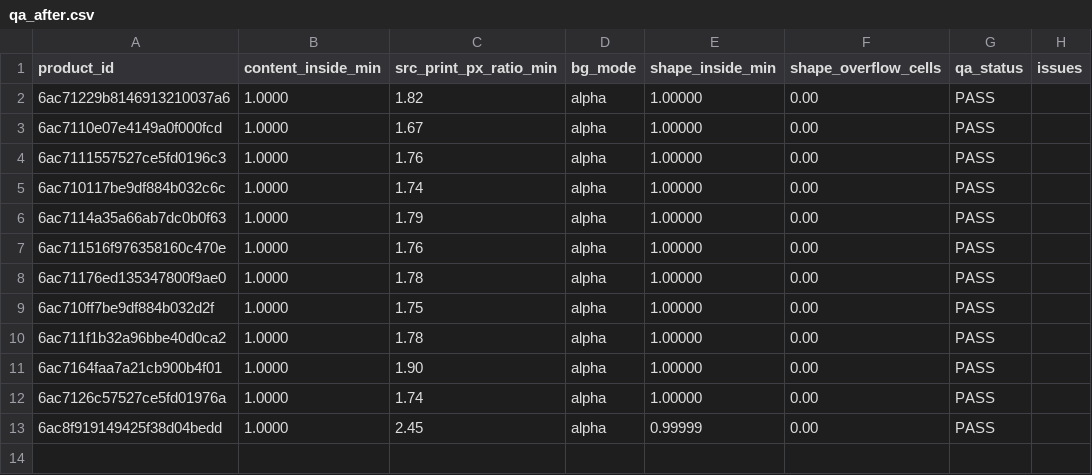
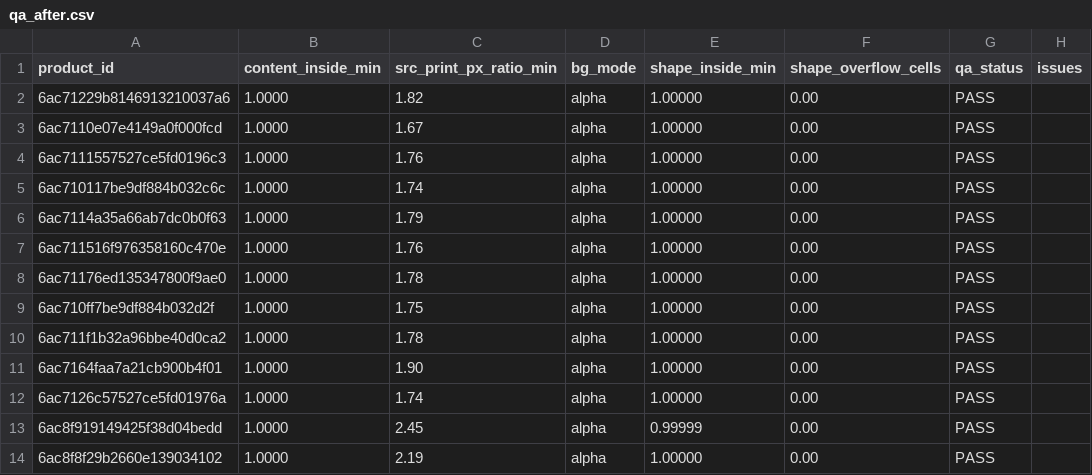
Before and after one commit to Winstar4U/crowned-co-data, a CSV file: work/d6_warn_disposition/qa_after.csv, drawn as a sheet; the diff names each change by its address in the sheet, - before the commit and + after, or states it on an @@ line.

```diff
--- a/work/d6_warn_disposition/qa_after.csv
+++ b/work/d6_warn_disposition/qa_after.csv
+row 14: 6ac8f8f29b2660e139034102 | 1.0000 | 2.19 | alpha | 1.00000 | 0.00 | PASS
```
Also changed, not shown: 26 other files.
